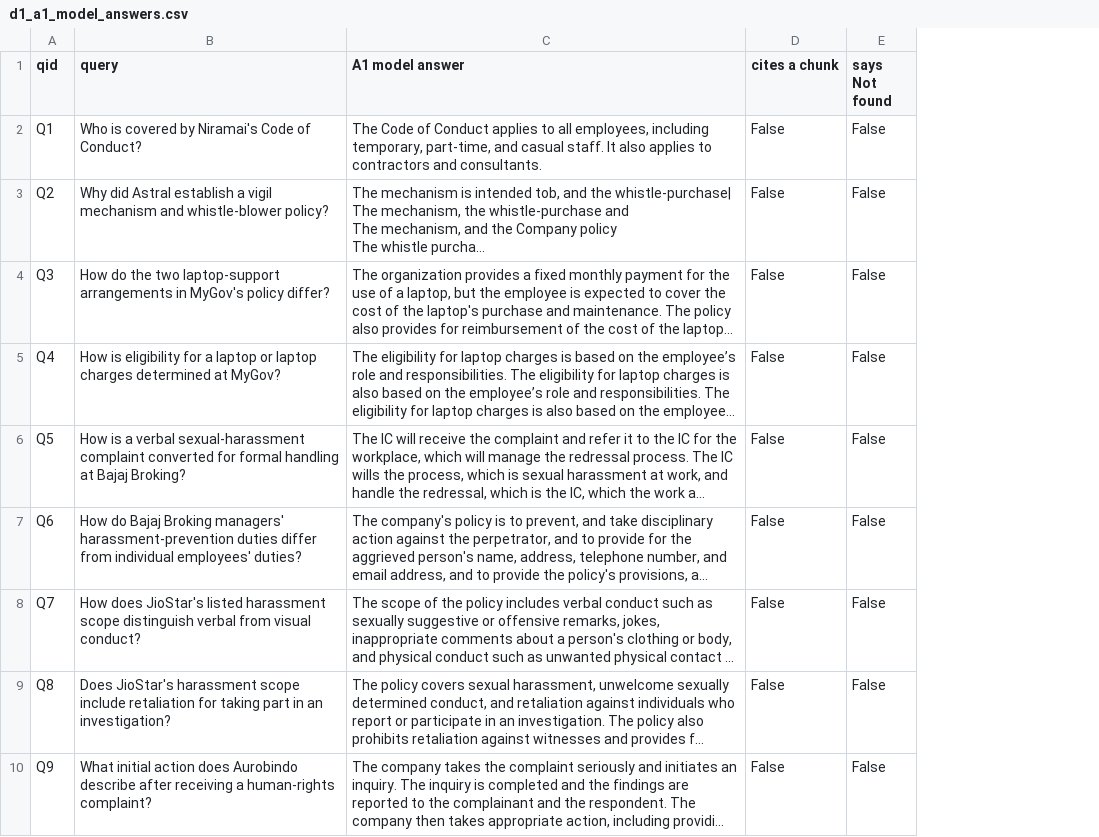
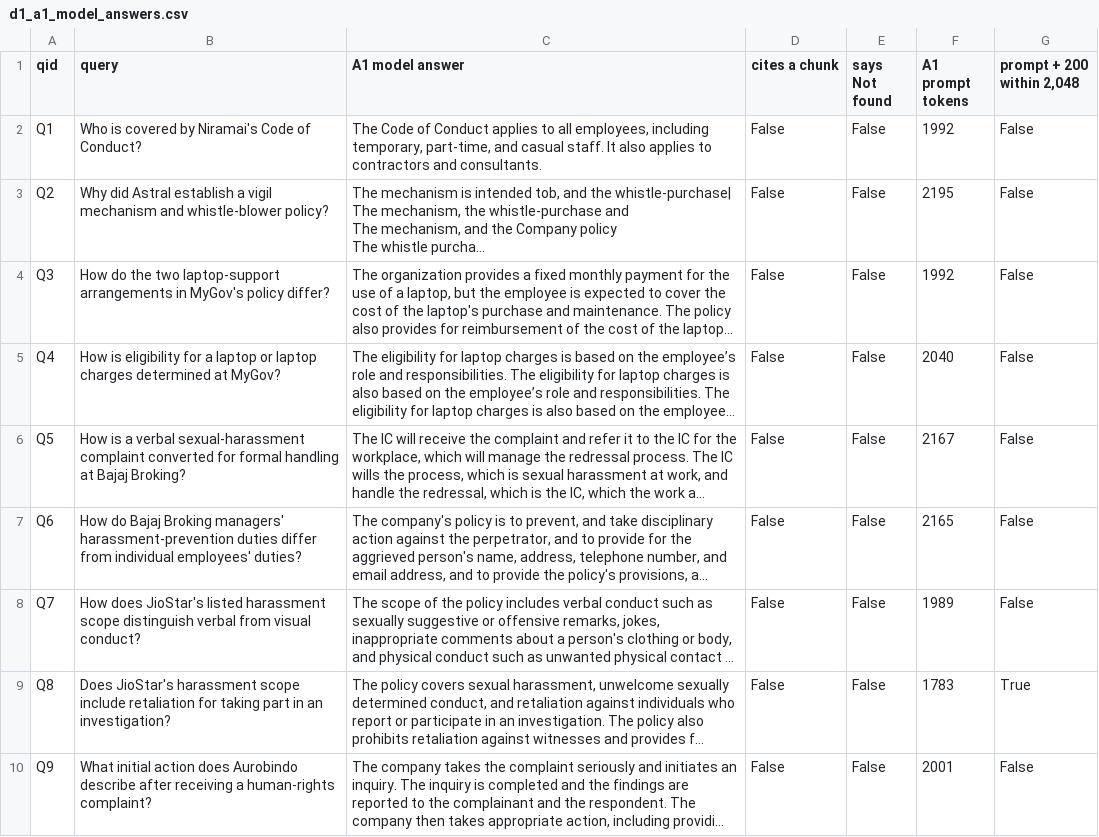
Before and after one commit to TilakMtech/Assignment2B, a CSV file: outputs/results/d1_a1_model_answers.csv, drawn as a sheet; only a part is shown; long unchanged cells end in …; the diff names each change by its address in the sheet, - before the commit and + after, or states it on an @@ line.

```diff
--- a/outputs/results/d1_a1_model_answers.csv
+++ b/outputs/results/d1_a1_model_answers.csv
+column F (A1 prompt tokens), rows 2-10: 1992 | 2195 | 1992 | 2040 | 2167 | 2165 | 1989 | 1783 | 2001
+column G (prompt + 200 within 2,048), rows 2-10: False | False | False | False | False | False | False | True | False
```
Also changed, not shown: outputs/results/a2_chunk_sizes.csv, outputs/results/c_rerank_comparison.csv, 20 other files.
